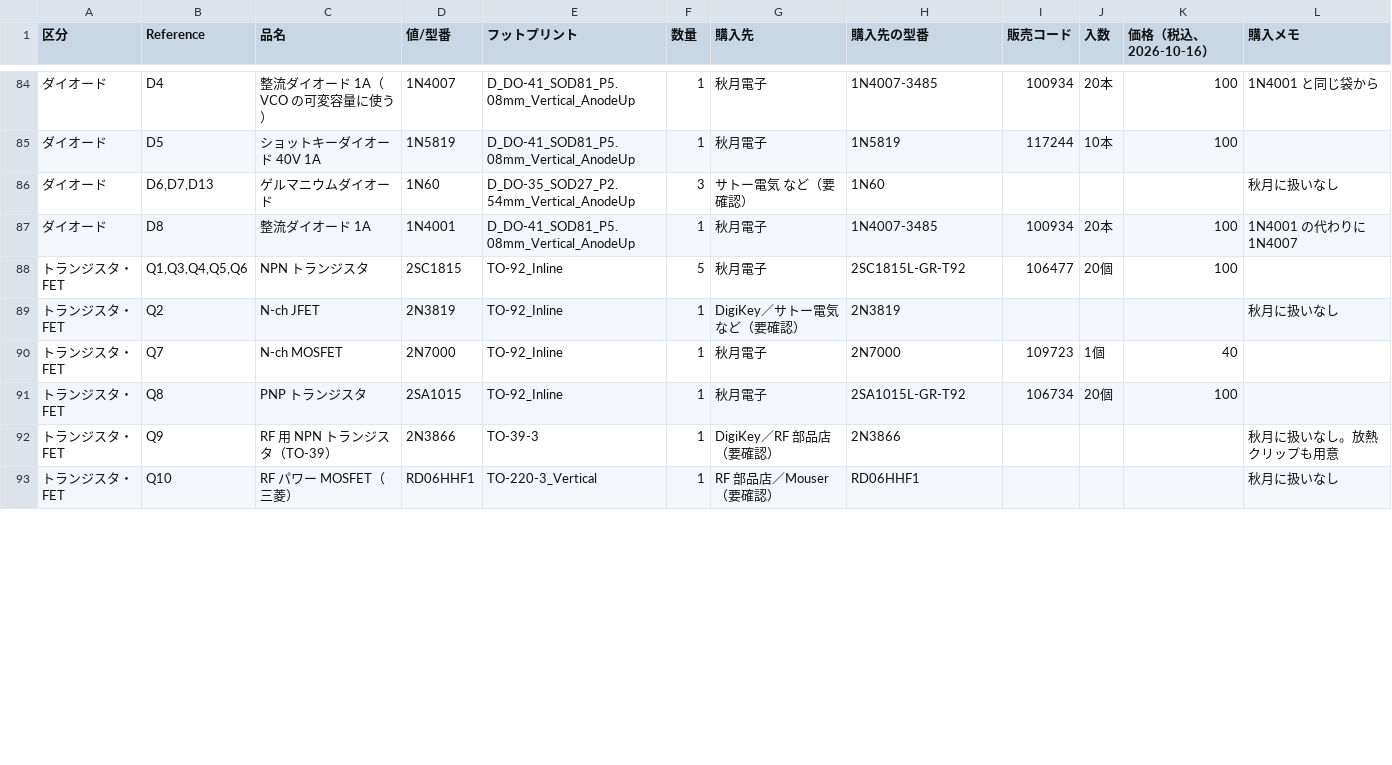
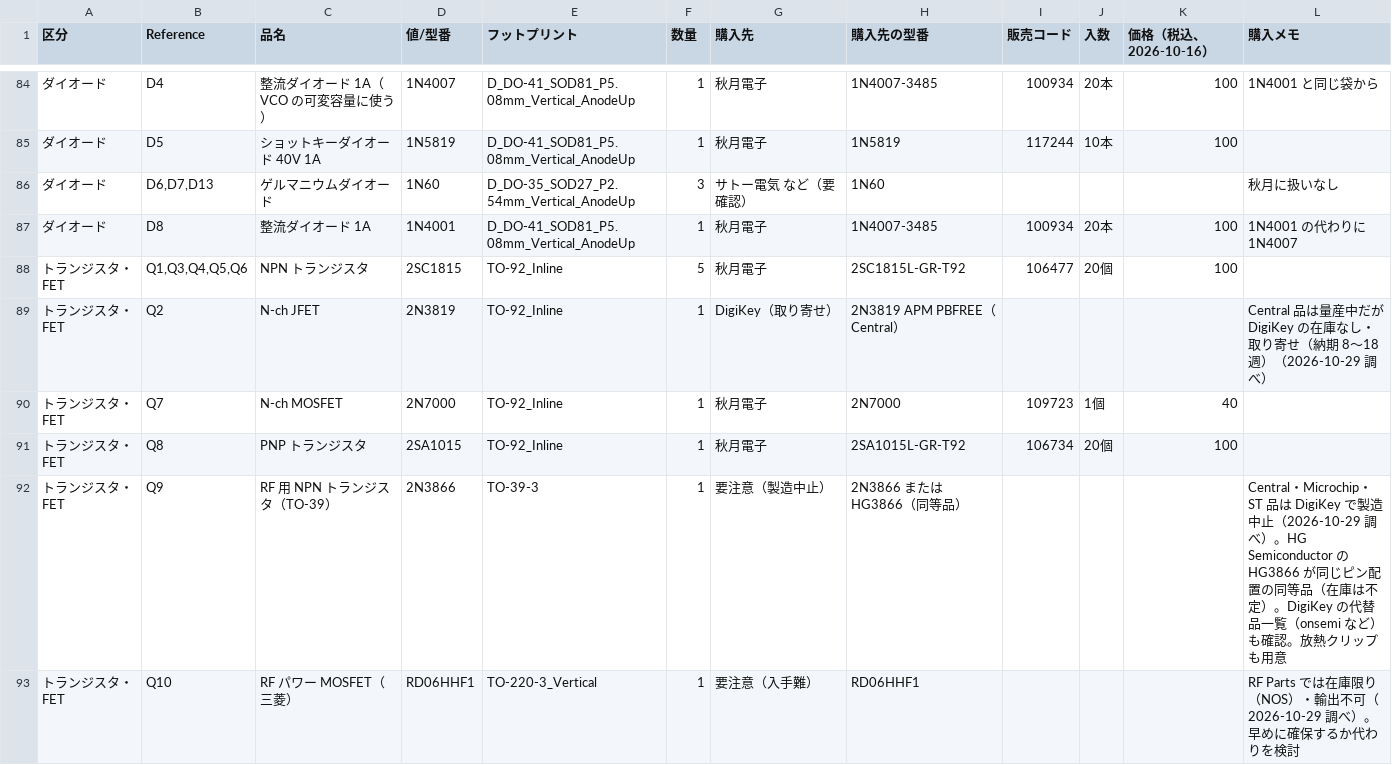
Before and after one commit to kazushinjo/Serrasoid_TRX_29M, a CSV file: kicad/bom_purchase.csv, drawn as a sheet; only a part is shown, gaps mark what is left out; the diff covers the shown part only.

```diff
--- a/kicad/bom_purchase.csv
+++ b/kicad/bom_purchase.csv
@@ -88,6 +88,6 @@
 トランジスタ・FET,"Q1,Q3,Q4,Q5,Q6",NPN トランジスタ,2SC1815,TO-92_Inline,5,秋月電子,2SC1815L-GR-T92,106477,20個,100,
-トランジスタ・FET,Q2,N-ch JFET,2N3819,TO-92_Inline,1,DigiKey／サトー電気 など（要確認）,2N3819,,,,秋月に扱いなし
+トランジスタ・FET,Q2,N-ch JFET,2N3819,TO-92_Inline,1,DigiKey（取り寄せ）,2N3819 APM PBFREE（Central）,,,,Central 品は量産中だが DigiKey の在庫なし・取り寄せ（納期 8〜18 週）（2026-10-29 調べ）
 トランジスタ・FET,Q7,N-ch MOSFET,2N7000,TO-92_Inline,1,秋月電子,2N7000,109723,1個,40,
 トランジスタ・FET,Q8,PNP トランジスタ,2SA1015,TO-92_Inline,1,秋月電子,2SA1015L-GR-T92,106734,20個,100,
-トランジスタ・FET,Q9,RF 用 NPN トランジスタ（TO-39）,2N3866,TO-39-3,1,DigiKey／RF 部品店（要確認）,2N3866,,,,秋月に扱いなし。放熱クリップも用意
-トランジスタ・FET,Q10,RF パワー MOSFET（三菱）,RD06HHF1,TO-220-3_Vertical,1,RF 部品店／Mouser（要確認）,RD06HHF1,,,,秋月に扱いなし
+トランジスタ・FET,Q9,RF 用 NPN トランジスタ（TO-39）,2N3866,TO-39-3,1,要注意（製造中止）,2N3866 または HG3866（同等品）,,,,Central・Microchip・ST 品は DigiKey で製造中止（2026-10-29 調べ）。HG Semiconductor の HG3866 が同じピン配置の同等品（在庫は不定）。DigiKey の代替品一覧（onsemi など）も確認。放熱クリップも用意
+トランジスタ・FET,Q10,RF パワー MOSFET（三菱）,RD06HHF1,TO-220-3_Vertical,1,要注意（入手難）,RD06HHF1,,,,RF Parts では在庫限り（NOS）・輸出不可（2026-10-29 調べ）。早めに確保するか代わりを検討
```
Also changed, not shown: 43 edited cells elsewhere in this file, 5 other files.
